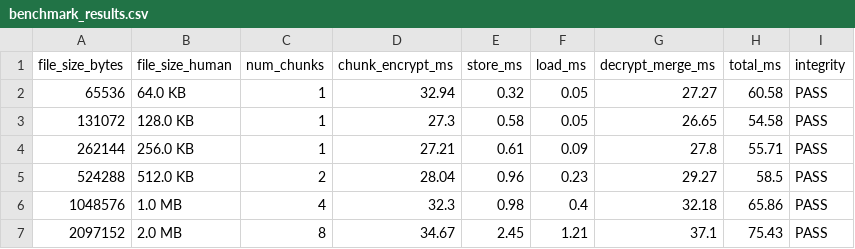
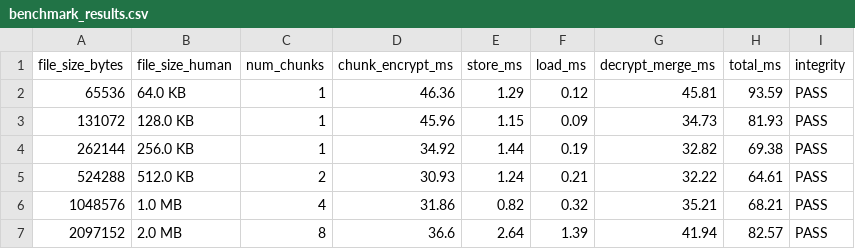
Before and after one commit to Mvdodiya001/DistriStore, a CSV file: backend/benchmark_results.csv, drawn as a sheet; only a part is shown; the diff covers the shown part only.

```diff
--- a/backend/benchmark_results.csv
+++ b/backend/benchmark_results.csv
@@ -1,7 +1,7 @@
 file_size_bytes,file_size_human,num_chunks,chunk_encrypt_ms,store_ms,load_ms,decrypt_merge_ms,total_ms,integrity
-65536,64.0 KB,1,32.94,0.32,0.05,27.27,60.58,PASS
-131072,128.0 KB,1,27.3,0.58,0.05,26.65,54.58,PASS
-262144,256.0 KB,1,27.21,0.61,0.09,27.8,55.71,PASS
-524288,512.0 KB,2,28.04,0.96,0.23,29.27,58.5,PASS
-1048576,1.0 MB,4,32.3,0.98,0.4,32.18,65.86,PASS
-2097152,2.0 MB,8,34.67,2.45,1.21,37.1,75.43,PASS
+65536,64.0 KB,1,46.36,1.29,0.12,45.81,93.59,PASS
+131072,128.0 KB,1,45.96,1.15,0.09,34.73,81.93,PASS
+262144,256.0 KB,1,34.92,1.44,0.19,32.82,69.38,PASS
+524288,512.0 KB,2,30.93,1.24,0.21,32.22,64.61,PASS
+1048576,1.0 MB,4,31.86,0.82,0.32,35.21,68.21,PASS
+2097152,2.0 MB,8,36.6,2.64,1.39,41.94,82.57,PASS
```
Also changed, not shown: 20 edited cells elsewhere in this file, 24 other files.
